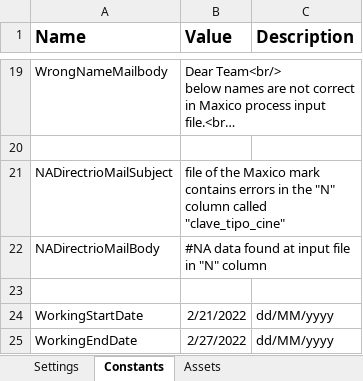
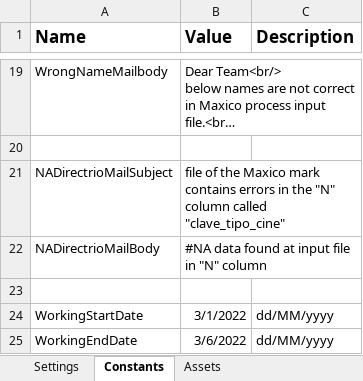
Before and after one commit to Tecnoyar/CinepolisMaxico, an Excel workbook: Data/Config.xlsx, sheet Constants, drawn as a sheet; only a part is shown, gaps mark what is left out; long unchanged cells end in …; values as stored, in another font and other column widths than the file's, no borders; the diff names each change by its address in the sheet, - before the commit and + after, or states it on an @@ line.

```diff
--- a/Data/Config.xlsx (sheet Constants)
+++ b/Data/Config.xlsx (sheet Constants)
-B24 (Value): 2/21/2022
+B24 (Value): 3/1/2022
-B25 (Value): 2/27/2022
+B25 (Value): 3/6/2022
```
Also changed, not shown: sheet Settings, 1 other file.
